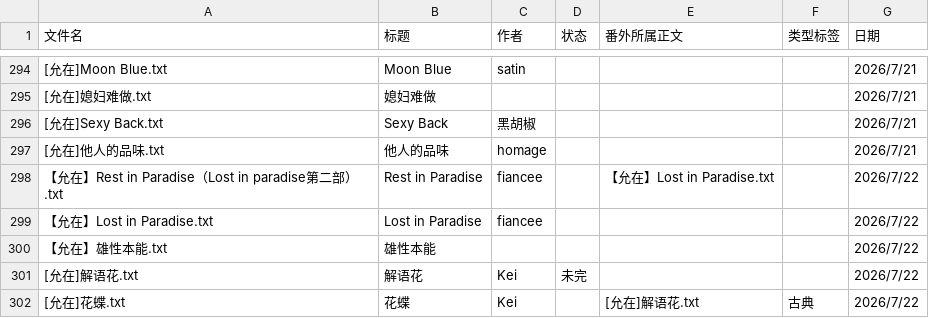
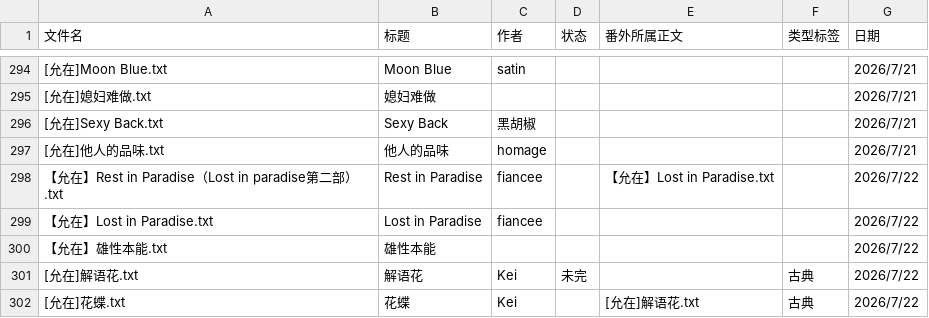
Before and after one commit to bunbearlibrary/reading-list, a CSV file: books.csv, drawn as a sheet; only a part is shown, gaps mark what is left out.

Commit message:
Add genre to 解语花 entry in books.csv
Added a genre '古典' to the entry for '解语花'.

```diff
--- a/books.csv
+++ b/books.csv
@@ -300,3 +300,3 @@
 【允在】雄性本能.txt,雄性本能,,,,,2026/7/22
-[允在]解语花.txt,解语花,Kei,未完,,,2026/7/22
+[允在]解语花.txt,解语花,Kei,未完,,古典,2026/7/22
 [允在]花蝶.txt,花蝶,Kei,,[允在]解语花.txt,古典,2026/7/22
```
